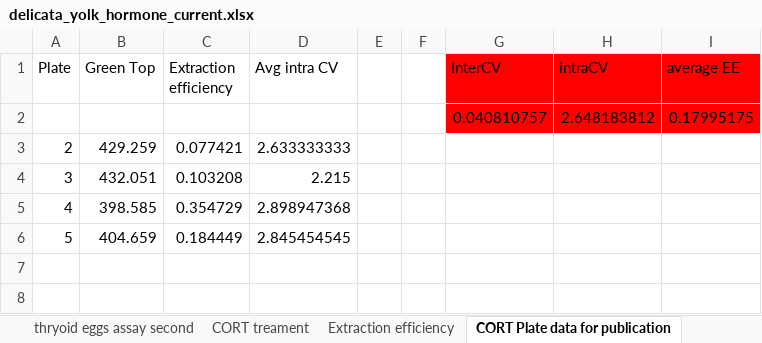
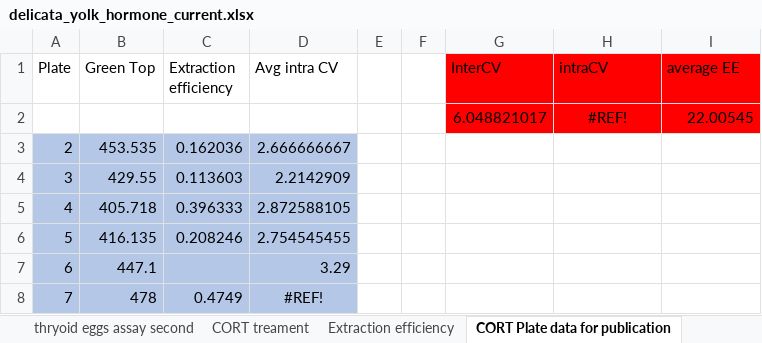
Before and after one commit to daniel1noble/lampro_cort_temp, an Excel workbook: Projects/Dosed Yolk hormones/Yolk CORT/delicata_yolk_hormone_current.xlsx, sheet CORT Plate data for publication, drawn as a sheet; values as stored, in another font and other column widths than the file's, no borders; removed rows and columns are numbered as before the commit, all else as after; the diff names each change by its address in the sheet, - before the commit and + after, or states it on an @@ line.

```diff
--- a/Projects/Dosed Yolk hormones/Yolk CORT/delicata_yolk_hormone_current.xlsx (sheet CORT Plate data for publication)
+++ b/Projects/Dosed Yolk hormones/Yolk CORT/delicata_yolk_hormone_current.xlsx (sheet CORT Plate data for publication)
-row 2:  |  |  |  |  |  | 0.040810757 | 2.648183812 | 0.17995175
+row 2:  |  |  |  |  |  | 6.048821017 | #REF! | 22.00545
-A3:D6 fill: none
+A3:D6 fill: #B4C7E7
-B3 (Green Top): 429.259
+B3 (Green Top): 453.535
-C3 (Extraction efficiency): 0.077421
+C3 (Extraction efficiency): 0.162036
-D3 (Avg intra CV): 2.633333333
+D3 (Avg intra CV): 2.666666667
-B4 (Green Top): 432.051
+B4 (Green Top): 429.55
-C4 (Extraction efficiency): 0.103208
+C4 (Extraction efficiency): 0.113603
-D4 (Avg intra CV): 2.215
+D4 (Avg intra CV): 2.2142909
-B5 (Green Top): 398.585
+B5 (Green Top): 405.718
-C5 (Extraction efficiency): 0.354729
+C5 (Extraction efficiency): 0.396333
-D5 (Avg intra CV): 2.898947368
+D5 (Avg intra CV): 2.872588105
-B6 (Green Top): 404.659
+B6 (Green Top): 416.135
-C6 (Extraction efficiency): 0.184449
+C6 (Extraction efficiency): 0.208246
-D6 (Avg intra CV): 2.845454545
+D6 (Avg intra CV): 2.754545455
+row 7: 6 | 447.1 |  | 3.29
+row 8: 7 | 478 | 0.4749 | #REF!
```
Also changed, not shown: sheet CORT treament, sheet Extraction efficiency, formulas that keep their value, 46 other files.
